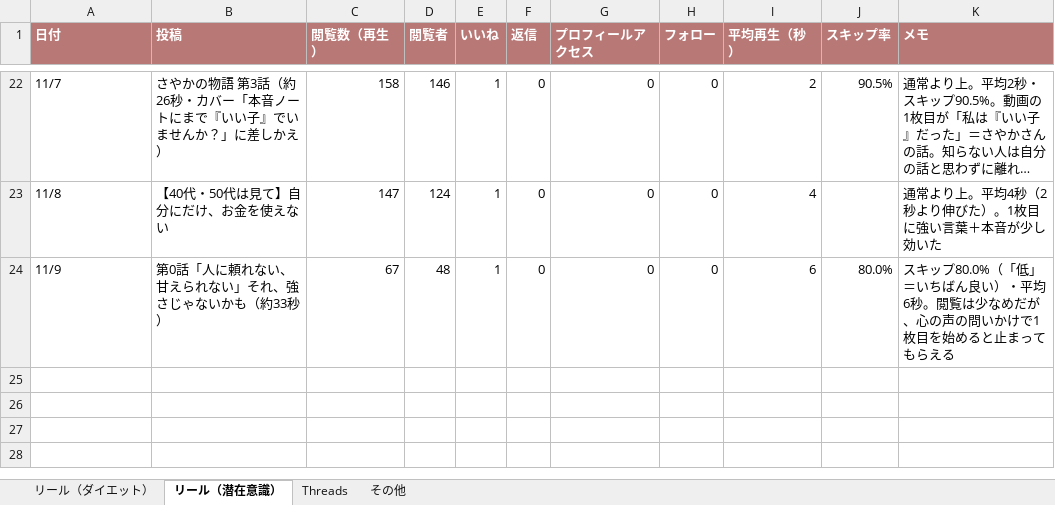
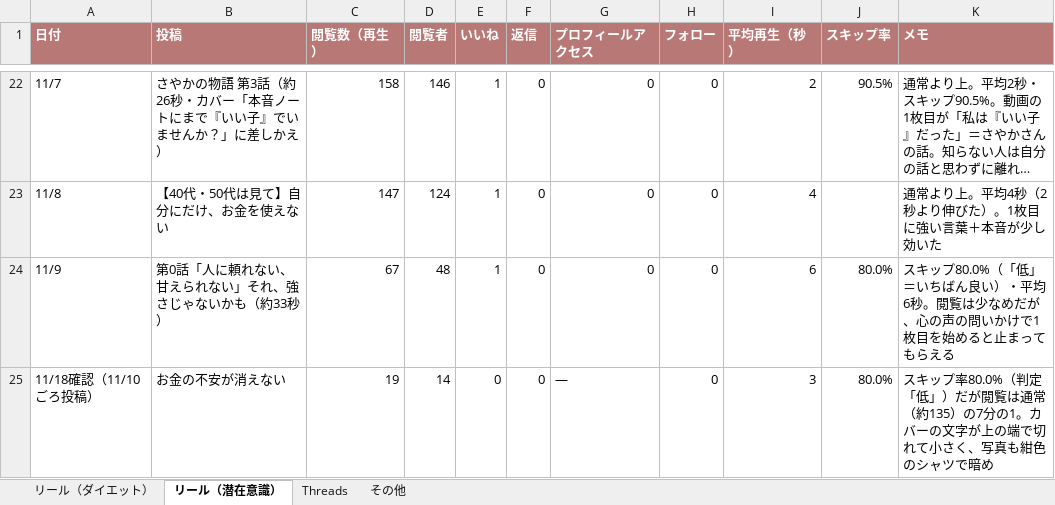
Before and after one commit to zhongzonggencaishixiang-alt/system, an Excel workbook: instagram_threads_data.xlsx, sheet リール（潜在意識）, drawn as a sheet; only a part is shown, gaps mark what is left out; long unchanged cells end in …; values as stored, in another font and other column widths than the file's, no borders; the diff names each change by its address in the sheet, - before the commit and + after, or states it on an @@ line.

```diff
--- a/instagram_threads_data.xlsx (sheet リール（潜在意識）)
+++ b/instagram_threads_data.xlsx (sheet リール（潜在意識）)
+row 25: 11/18確認（11/10ごろ投稿） | お金の不安が消えない | 19 | 14 | 0 | 0 | ― | 0 | 3 | 80.0% | スキップ率80.0%（判定「低」）だが閲覧は通常（約135）の7分の1。カバーの文字が上の端で切れて小さく、写真も紺色のシャツで暗め
```
Also changed, not shown: sheet リール（ダイエット）, 1 other file.
